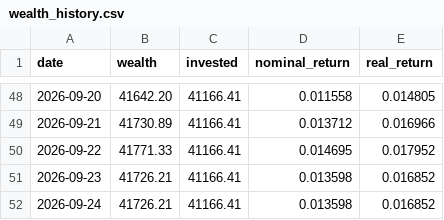
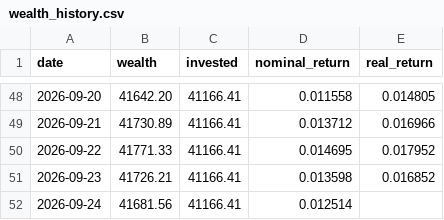
Before and after one commit to dinheiroempauta/monitor-carteira-limites, a CSV file: config/wealth_history.csv, drawn as a sheet; only a part is shown, gaps mark what is left out.

```diff
--- a/config/wealth_history.csv
+++ b/config/wealth_history.csv
@@ -51,2 +51,2 @@ date,wealth,invested,nominal_return,real_return
 2026-09-23,41726.21,41166.41,0.013598,0.016852
-2026-09-24,41726.21,41166.41,0.013598,0.016852
+2026-09-24,41681.56,41166.41,0.012514,
```
Also changed, not shown: 1 other file.
